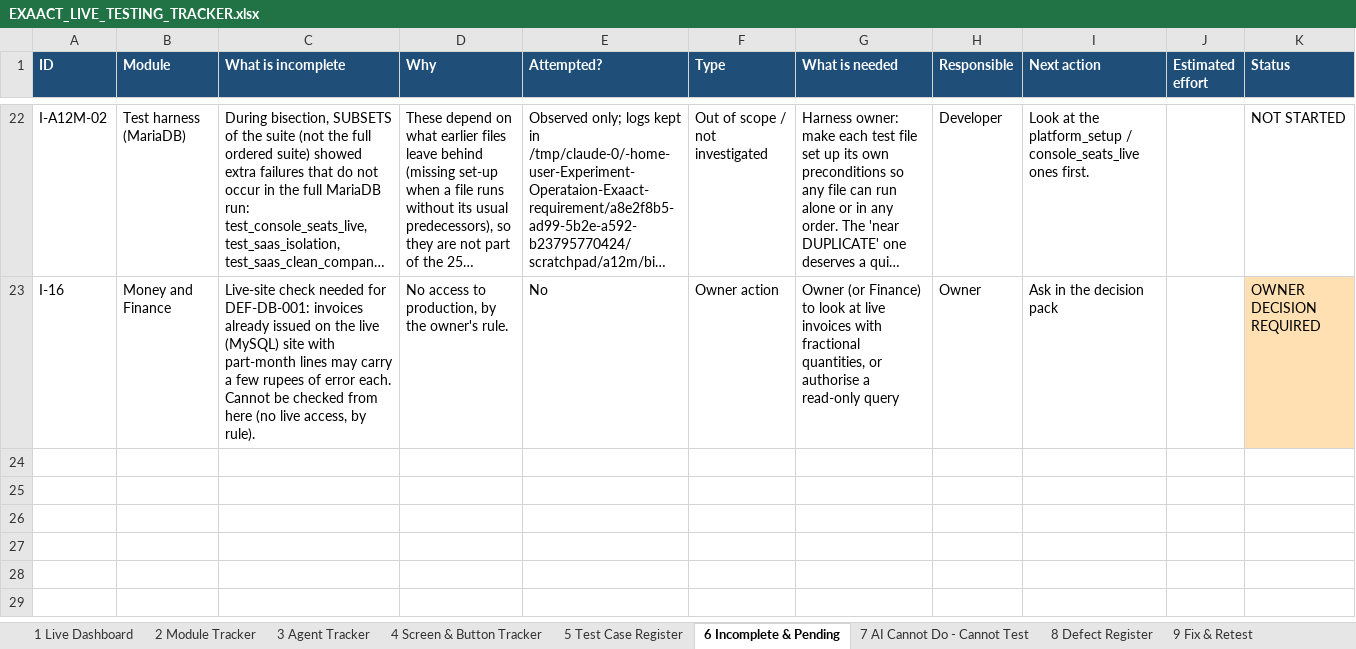
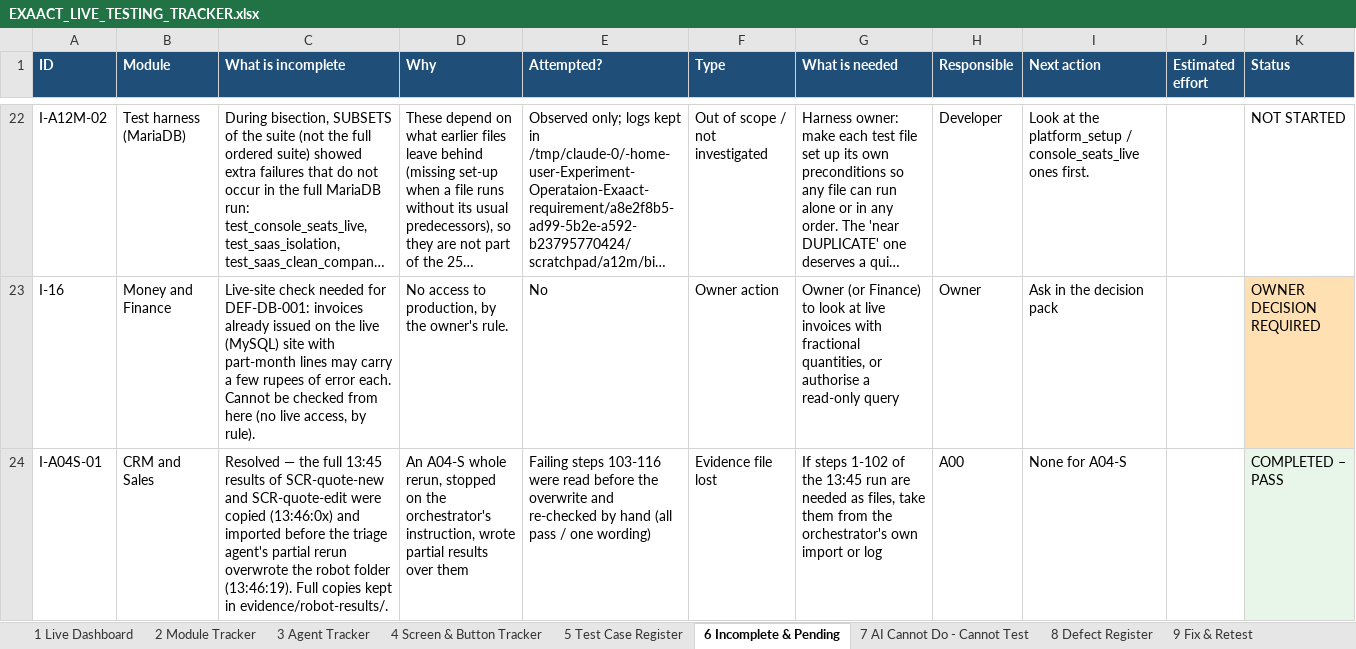
Before and after one commit to mehulblogger-pixel/Experiment_Operataion_Exaact-requirement, an Excel workbook: QA-REPORTS/V51/EXAACT_LIVE_TESTING_TRACKER.xlsx, sheet 6 Incomplete & Pending, drawn as a sheet; only a part is shown, gaps mark what is left out; long unchanged cells end in …; values as stored, in another font and other column widths than the file's, no borders; the diff names each change by its address in the sheet, - before the commit and + after, or states it on an @@ line.

```diff
--- a/QA-REPORTS/V51/EXAACT_LIVE_TESTING_TRACKER.xlsx (sheet 6 Incomplete & Pending)
+++ b/QA-REPORTS/V51/EXAACT_LIVE_TESTING_TRACKER.xlsx (sheet 6 Incomplete & Pending)
+row 24: I-A04S-01 | CRM and Sales | Resolved — the full 13:45 results of SCR-quote-new and SCR-quote-edit were copied (13:46:0x) and imported before the triage agent's partial rerun overwrote the robot folder (13:46:19). Full copies kept in evidence/robot-results/. | An A04-S whole rerun, stopped on the orchestrator's instruction, wrote partial results over them | Failing steps 103-116 were read before the overwrite and re-checked by hand (all pass / one wording) | Evidence file lost | If steps 1-102 of the 13:45 run are needed as files, take them from the orchestrator's own import or log | A00 | None for A04-S |  | COMPLETED – PASS
```
Also changed, not shown: sheet 14 Activity Log, sheet 5 Test Case Register, sheet 8 Defect Register, sheet 12 Evidence Register, sheet 1 Live Dashboard, sheet 3 Agent Tracker, 1 more sheet, 6 other files.
